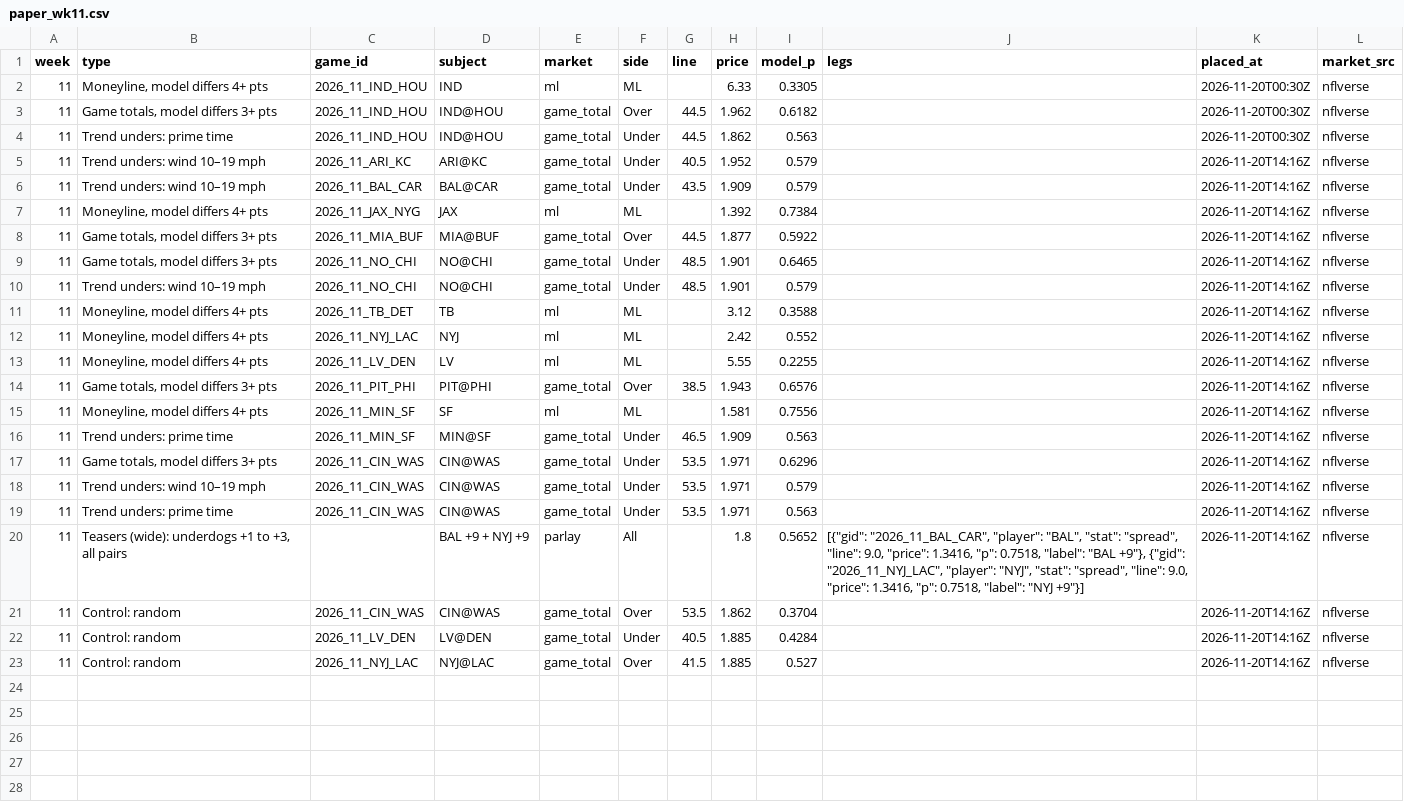
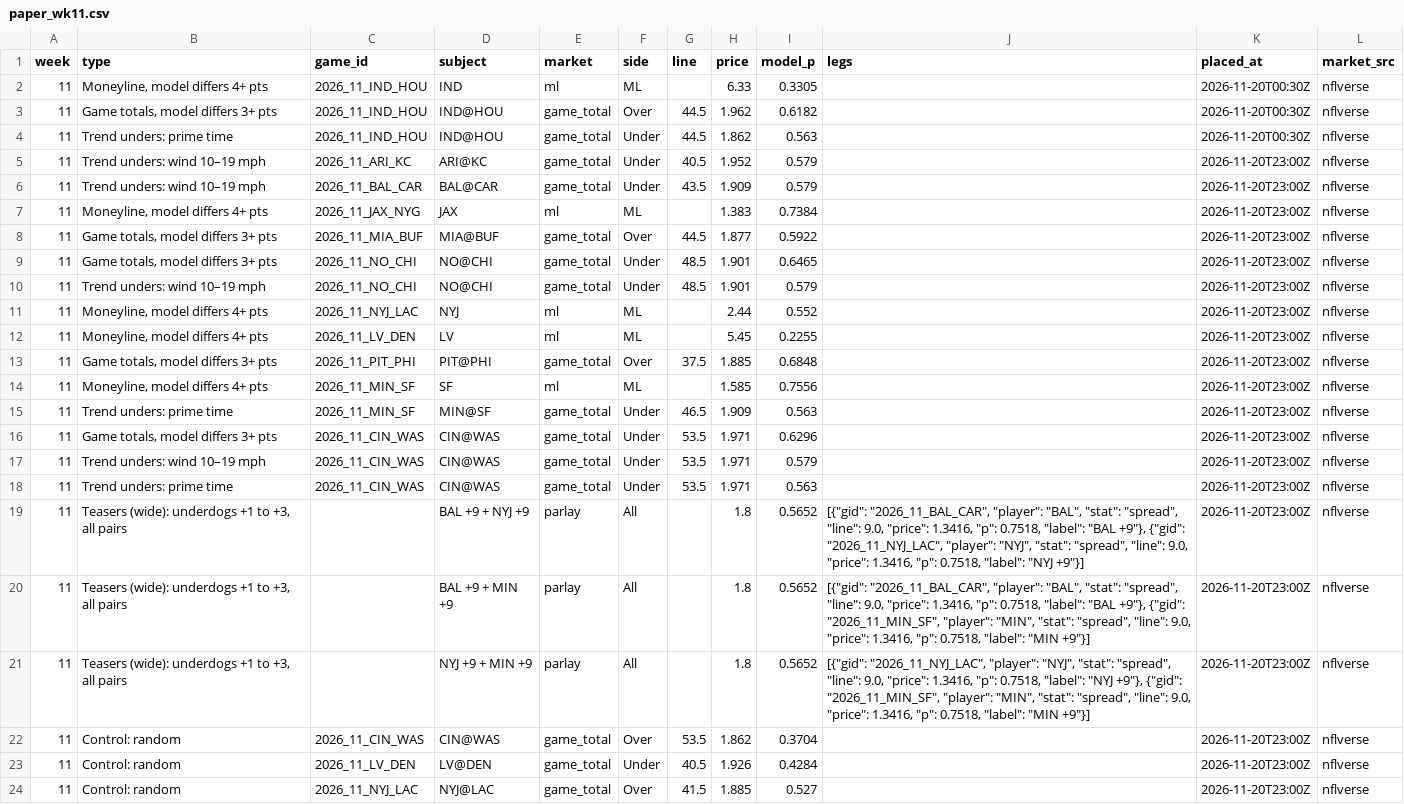
Before and after one commit to paintthedog/nfl-insights, a CSV file: pipeline/paper_wk11.csv, drawn as a sheet.

```diff
--- a/pipeline/paper_wk11.csv
+++ b/pipeline/paper_wk11.csv
@@ -4,20 +4,21 @@ week,type,game_id,subject,market,side,line,price,model_p,legs,placed_at,market_s
 11,Trend unders: prime time,2026_11_IND_HOU,IND@HOU,game_total,Under,44.5,1.862,0.563,,2026-11-20T00:30Z,nflverse
-11,Trend unders: wind 10–19 mph,2026_11_ARI_KC,ARI@KC,game_total,Under,40.5,1.952,0.579,,2026-11-20T14:16Z,nflverse
-11,Trend unders: wind 10–19 mph,2026_11_BAL_CAR,BAL@CAR,game_total,Under,43.5,1.909,0.579,,2026-11-20T14:16Z,nflverse
-11,"Moneyline, model differs 4+ pts",2026_11_JAX_NYG,JAX,ml,ML,,1.392,0.7384,,2026-11-20T14:16Z,nflverse
-11,"Game totals, model differs 3+ pts",2026_11_MIA_BUF,MIA@BUF,game_total,Over,44.5,1.877,0.5922,,2026-11-20T14:16Z,nflverse
-11,"Game totals, model differs 3+ pts",2026_11_NO_CHI,NO@CHI,game_total,Under,48.5,1.901,0.6465,,2026-11-20T14:16Z,nflverse
-11,Trend unders: wind 10–19 mph,2026_11_NO_CHI,NO@CHI,game_total,Under,48.5,1.901,0.579,,2026-11-20T14:16Z,nflverse
-11,"Moneyline, model differs 4+ pts",2026_11_TB_DET,TB,ml,ML,,3.12,0.3588,,2026-11-20T14:16Z,nflverse
-11,"Moneyline, model differs 4+ pts",2026_11_NYJ_LAC,NYJ,ml,ML,,2.42,0.552,,2026-11-20T14:16Z,nflverse
-11,"Moneyline, model differs 4+ pts",2026_11_LV_DEN,LV,ml,ML,,5.55,0.2255,,2026-11-20T14:16Z,nflverse
-11,"Game totals, model differs 3+ pts",2026_11_PIT_PHI,PIT@PHI,game_total,Over,38.5,1.943,0.6576,,2026-11-20T14:16Z,nflverse
-11,"Moneyline, model differs 4+ pts",2026_11_MIN_SF,SF,ml,ML,,1.581,0.7556,,2026-11-20T14:16Z,nflverse
-11,Trend unders: prime time,2026_11_MIN_SF,MIN@SF,game_total,Under,46.5,1.909,0.563,,2026-11-20T14:16Z,nflverse
-11,"Game totals, model differs 3+ pts",2026_11_CIN_WAS,CIN@WAS,game_total,Under,53.5,1.971,0.6296,,2026-11-20T14:16Z,nflverse
-11,Trend unders: wind 10–19 mph,2026_11_CIN_WAS,CIN@WAS,game_total,Under,53.5,1.971,0.579,,2026-11-20T14:16Z,nflverse
-11,Trend unders: prime time,2026_11_CIN_WAS,CIN@WAS,game_total,Under,53.5,1.971,0.563,,2026-11-20T14:16Z,nflverse
-11,"Teasers (wide): underdogs +1 to +3, all pairs",,BAL +9 + NYJ +9,parlay,All,,1.8,0.5652,"[{""gid"": ""2026_11_BAL_CAR"", ""player"": ""BAL"", ""stat"": ""spread"", ""line"": 9.0, ""price"": 1.3416, ""p"": 0.7518, ""label"": ""BAL +9""}, {""gid"": ""2026_11_NYJ_LAC"", ""player"": ""NYJ"", ""stat"": ""spread"", ""line"": 9.0, ""price"": 1.3416, ""p"": 0.7518, ""label"": ""NYJ +9""}]",2026-11-20T14:16Z,nflverse
-11,Control: random,2026_11_CIN_WAS,CIN@WAS,game_total,Over,53.5,1.862,0.3704,,2026-11-20T14:16Z,nflverse
-11,Control: random,2026_11_LV_DEN,LV@DEN,game_total,Under,40.5,1.885,0.4284,,2026-11-20T14:16Z,nflverse
-11,Control: random,2026_11_NYJ_LAC,NYJ@LAC,game_total,Over,41.5,1.885,0.527,,2026-11-20T14:16Z,nflverse
+11,Trend unders: wind 10–19 mph,2026_11_ARI_KC,ARI@KC,game_total,Under,40.5,1.952,0.579,,2026-11-20T23:00Z,nflverse
+11,Trend unders: wind 10–19 mph,2026_11_BAL_CAR,BAL@CAR,game_total,Under,43.5,1.909,0.579,,2026-11-20T23:00Z,nflverse
+11,"Moneyline, model differs 4+ pts",2026_11_JAX_NYG,JAX,ml,ML,,1.383,0.7384,,2026-11-20T23:00Z,nflverse
+11,"Game totals, model differs 3+ pts",2026_11_MIA_BUF,MIA@BUF,game_total,Over,44.5,1.877,0.5922,,2026-11-20T23:00Z,nflverse
+11,"Game totals, model differs 3+ pts",2026_11_NO_CHI,NO@CHI,game_total,Under,48.5,1.901,0.6465,,2026-11-20T23:00Z,nflverse
+11,Trend unders: wind 10–19 mph,2026_11_NO_CHI,NO@CHI,game_total,Under,48.5,1.901,0.579,,2026-11-20T23:00Z,nflverse
+11,"Moneyline, model differs 4+ pts",2026_11_NYJ_LAC,NYJ,ml,ML,,2.44,0.552,,2026-11-20T23:00Z,nflverse
+11,"Moneyline, model differs 4+ pts",2026_11_LV_DEN,LV,ml,ML,,5.45,0.2255,,2026-11-20T23:00Z,nflverse
+11,"Game totals, model differs 3+ pts",2026_11_PIT_PHI,PIT@PHI,game_total,Over,37.5,1.885,0.6848,,2026-11-20T23:00Z,nflverse
+11,"Moneyline, model differs 4+ pts",2026_11_MIN_SF,SF,ml,ML,,1.585,0.7556,,2026-11-20T23:00Z,nflverse
+11,Trend unders: prime time,2026_11_MIN_SF,MIN@SF,game_total,Under,46.5,1.909,0.563,,2026-11-20T23:00Z,nflverse
+11,"Game totals, model differs 3+ pts",2026_11_CIN_WAS,CIN@WAS,game_total,Under,53.5,1.971,0.6296,,2026-11-20T23:00Z,nflverse
+11,Trend unders: wind 10–19 mph,2026_11_CIN_WAS,CIN@WAS,game_total,Under,53.5,1.971,0.579,,2026-11-20T23:00Z,nflverse
+11,Trend unders: prime time,2026_11_CIN_WAS,CIN@WAS,game_total,Under,53.5,1.971,0.563,,2026-11-20T23:00Z,nflverse
+11,"Teasers (wide): underdogs +1 to +3, all pairs",,BAL +9 + NYJ +9,parlay,All,,1.8,0.5652,"[{""gid"": ""2026_11_BAL_CAR"", ""player"": ""BAL"", ""stat"": ""spread"", ""line"": 9.0, ""price"": 1.3416, ""p"": 0.7518, ""label"": ""BAL +9""}, {""gid"": ""2026_11_NYJ_LAC"", ""player"": ""NYJ"", ""stat"": ""spread"", ""line"": 9.0, ""price"": 1.3416, ""p"": 0.7518, ""label"": ""NYJ +9""}]",2026-11-20T23:00Z,nflverse
+11,"Teasers (wide): underdogs +1 to +3, all pairs",,BAL +9 + MIN +9,parlay,All,,1.8,0.5652,"[{""gid"": ""2026_11_BAL_CAR"", ""player"": ""BAL"", ""stat"": ""spread"", ""line"": 9.0, ""price"": 1.3416, ""p"": 0.7518, ""label"": ""BAL +9""}, {""gid"": ""2026_11_MIN_SF"", ""player"": ""MIN"", ""stat"": ""spread"", ""line"": 9.0, ""price"": 1.3416, ""p"": 0.7518, ""label"": ""MIN +9""}]",2026-11-20T23:00Z,nflverse
+11,"Teasers (wide): underdogs +1 to +3, all pairs",,NYJ +9 + MIN +9,parlay,All,,1.8,0.5652,"[{""gid"": ""2026_11_NYJ_LAC"", ""player"": ""NYJ"", ""stat"": ""spread"", ""line"": 9.0, ""price"": 1.3416, ""p"": 0.7518, ""label"": ""NYJ +9""}, {""gid"": ""2026_11_MIN_SF"", ""player"": ""MIN"", ""stat"": ""spread"", ""line"": 9.0, ""price"": 1.3416, ""p"": 0.7518, ""label"": ""MIN +9""}]",2026-11-20T23:00Z,nflverse
+11,Control: random,2026_11_CIN_WAS,CIN@WAS,game_total,Over,53.5,1.862,0.3704,,2026-11-20T23:00Z,nflverse
+11,Control: random,2026_11_LV_DEN,LV@DEN,game_total,Under,40.5,1.926,0.4284,,2026-11-20T23:00Z,nflverse
+11,Control: random,2026_11_NYJ_LAC,NYJ@LAC,game_total,Over,41.5,1.885,0.527,,2026-11-20T23:00Z,nflverse
```
Also changed, not shown: pipeline/data/line_history.csv, pipeline/paper_wk11_graded.csv, 23 other files.
